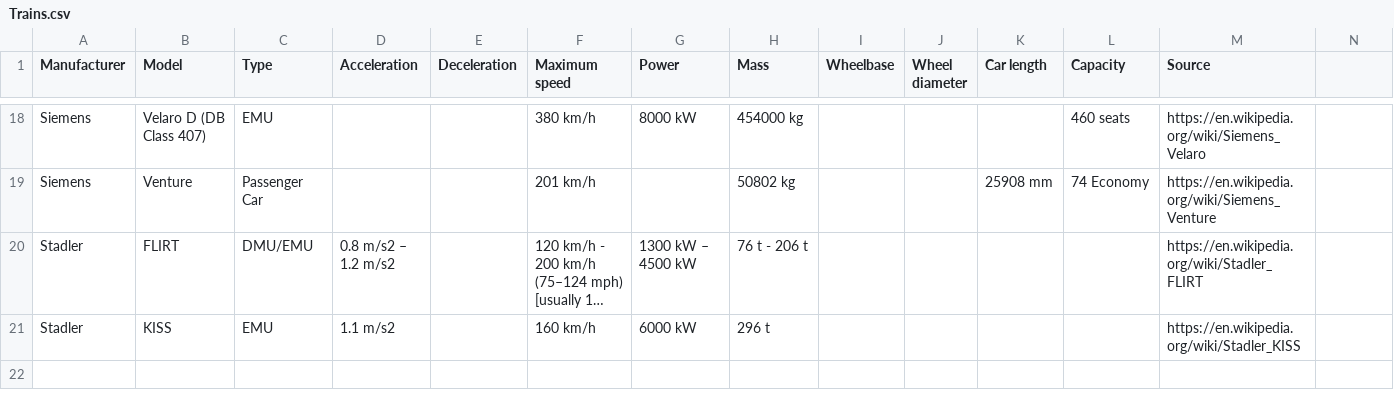
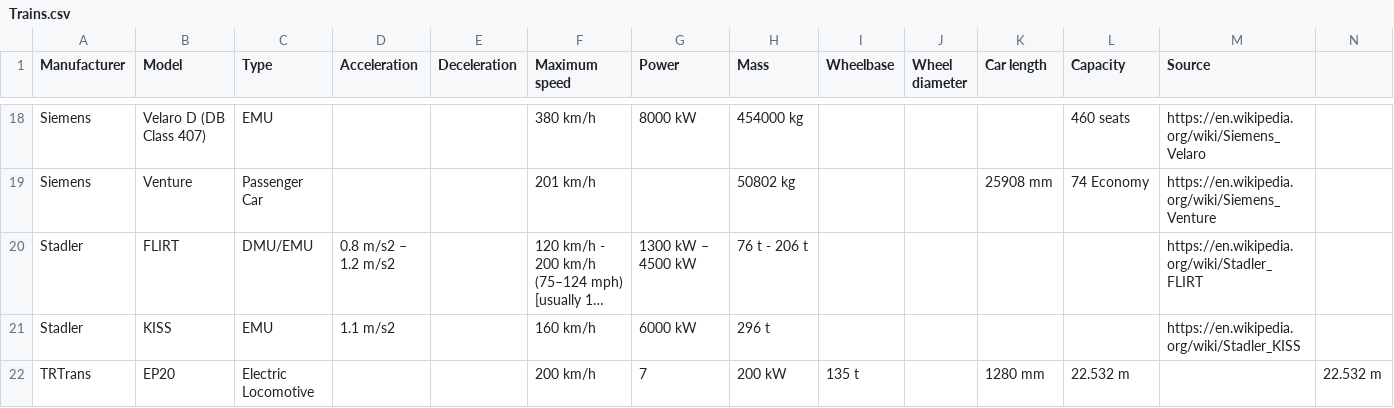
Before and after one commit to davidbailey/Notes, a CSV file: Trains.csv, drawn as a sheet; only a part is shown, gaps mark what is left out; long unchanged cells end in …; the diff names each change by its address in the sheet, - before the commit and + after, or states it on an @@ line.

Commit message:
Update Trains.csv

```diff
--- a/Trains.csv
+++ b/Trains.csv
+row 22: TRTrans | EP20 | Electric Locomotive |  |  | 200 km/h | 7 | 200 kW | 135 t |  | 1280 mm | 22.532 m |  | 22.532 m
```
